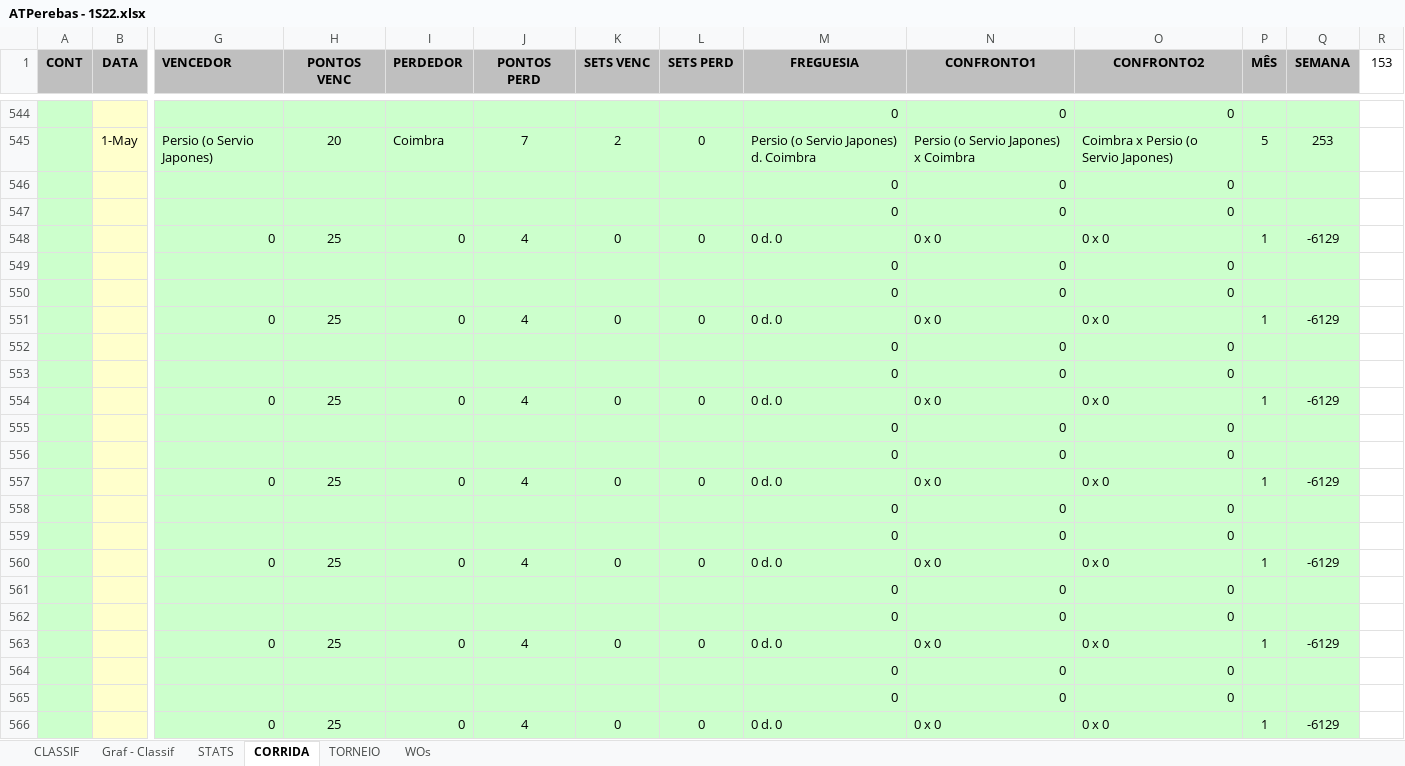
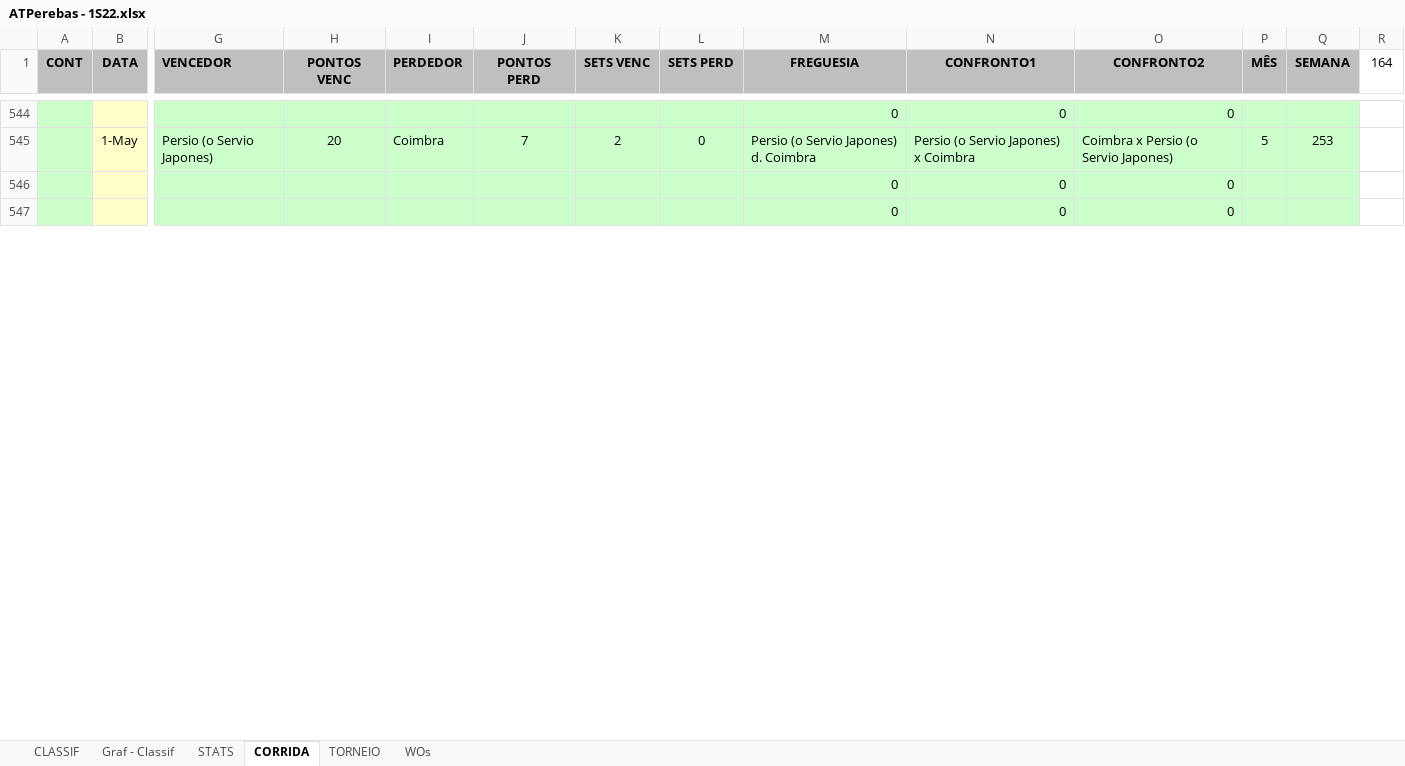
Before and after one commit to juanper/ATPerebas, an Excel workbook: 2022/semestre_1/ATPerebas - 1S22.xlsx, sheet CORRIDA, drawn as a sheet; only a part is shown, gaps mark what is left out; values as stored, in another font and other column widths than the file's, no borders; charts and pictures not drawn; removed rows and columns are numbered as before the commit, all else as after; rows hold the shown columns only; the diff covers the shown part only; the diff names each change by its address in the sheet, - before the commit and + after, or states it on an @@ line.

```diff
--- a/2022/semestre_1/ATPerebas - 1S22.xlsx (sheet CORRIDA)
+++ b/2022/semestre_1/ATPerebas - 1S22.xlsx (sheet CORRIDA)
-R1: 153
+R1: 164
-row 548:  |  | 0 | 25 | 0 | 4 | 0 | 0 | 0 d. 0 | 0 x 0 | 0 x 0 | 1 | -6129
-row 549:  |  |  |  |  |  |  |  | 0 | 0 | 0
-row 550:  |  |  |  |  |  |  |  | 0 | 0 | 0
-row 551:  |  | 0 | 25 | 0 | 4 | 0 | 0 | 0 d. 0 | 0 x 0 | 0 x 0 | 1 | -6129
-row 552:  |  |  |  |  |  |  |  | 0 | 0 | 0
-row 553:  |  |  |  |  |  |  |  | 0 | 0 | 0
-row 554:  |  | 0 | 25 | 0 | 4 | 0 | 0 | 0 d. 0 | 0 x 0 | 0 x 0 | 1 | -6129
-row 555:  |  |  |  |  |  |  |  | 0 | 0 | 0
-row 556:  |  |  |  |  |  |  |  | 0 | 0 | 0
-row 557:  |  | 0 | 25 | 0 | 4 | 0 | 0 | 0 d. 0 | 0 x 0 | 0 x 0 | 1 | -6129
-row 558:  |  |  |  |  |  |  |  | 0 | 0 | 0
-row 559:  |  |  |  |  |  |  |  | 0 | 0 | 0
-row 560:  |  | 0 | 25 | 0 | 4 | 0 | 0 | 0 d. 0 | 0 x 0 | 0 x 0 | 1 | -6129
-row 561:  |  |  |  |  |  |  |  | 0 | 0 | 0
-row 562:  |  |  |  |  |  |  |  | 0 | 0 | 0
-row 563:  |  | 0 | 25 | 0 | 4 | 0 | 0 | 0 d. 0 | 0 x 0 | 0 x 0 | 1 | -6129
-row 564:  |  |  |  |  |  |  |  | 0 | 0 | 0
-row 565:  |  |  |  |  |  |  |  | 0 | 0 | 0
-row 566:  |  | 0 | 25 | 0 | 4 | 0 | 0 | 0 d. 0 | 0 x 0 | 0 x 0 | 1 | -6129
```
Also changed, not shown: 41 added rows, 22 removed rows and 2 edited cells elsewhere in this sheet, sheet STATS, sheet CLASSIF, sheet WOs, hidden cells, charts or pictures, 18 other files.
